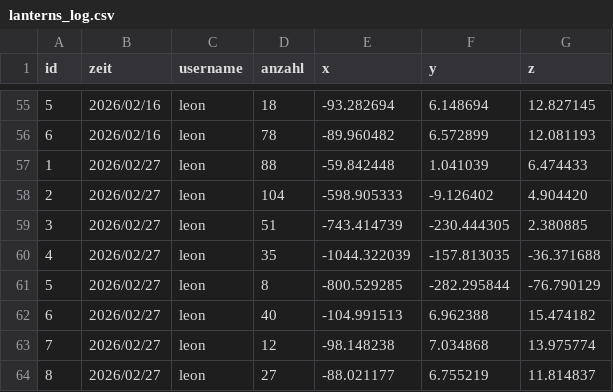
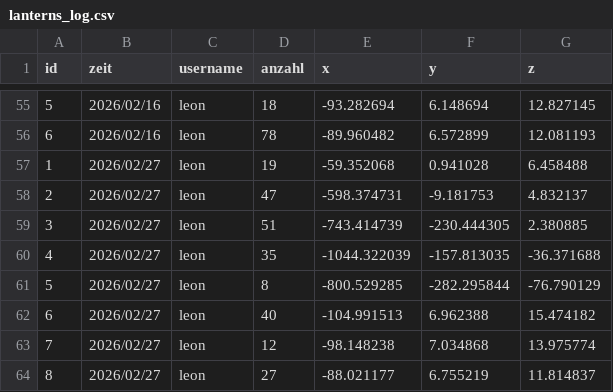
Before and after one commit to lkitzbichler/Autonomous-Systems-Sub-Terrain-Challenge-GR04, a CSV file: ros2_ws/lanterns_log.csv, drawn as a sheet; only a part is shown, gaps mark what is left out.

```diff
--- a/ros2_ws/lanterns_log.csv
+++ b/ros2_ws/lanterns_log.csv
@@ -56,4 +56,4 @@ id,zeit,username,anzahl,x,y,z
 6,2026/02/16,leon,78,-89.960482,6.572899,12.081193
-1,2026/02/27,leon,88,-59.842448,1.041039,6.474433
-2,2026/02/27,leon,104,-598.905333,-9.126402,4.904420
+1,2026/02/27,leon,19,-59.352068,0.941028,6.458488
+2,2026/02/27,leon,47,-598.374731,-9.181753,4.832137
 3,2026/02/27,leon,51,-743.414739,-230.444305,2.380885
```
Also changed, not shown: 2 other files.
